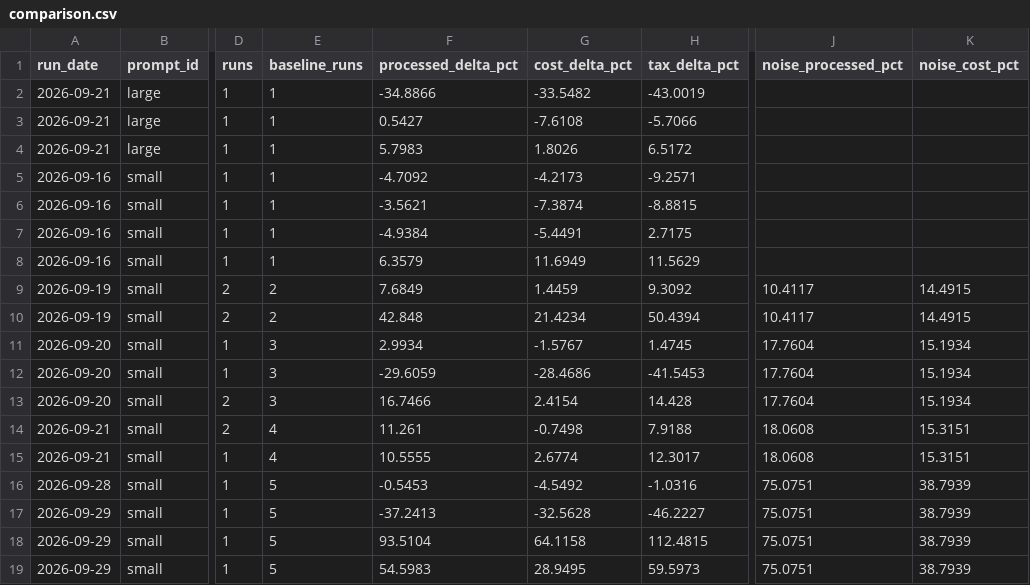
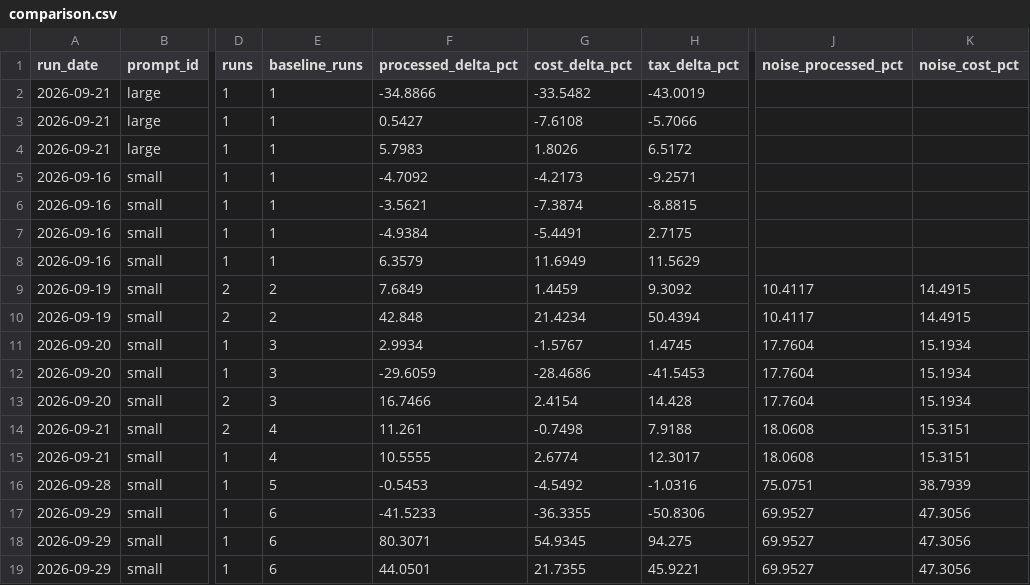
Before and after one commit to YangJunMan/claude-code-token-savings-benchmark, a CSV file: data/comparison.csv, drawn as a sheet; only a part is shown, gaps mark what is left out; the diff names each change by its address in the sheet, - before the commit and + after, or states it on an @@ line.

```diff
--- a/data/comparison.csv
+++ b/data/comparison.csv
-E17:E19 (baseline_runs): 5
+E17:E19 (baseline_runs): 6
-F17 (processed_delta_pct): -37.2413
+F17 (processed_delta_pct): -41.5233
-G17 (cost_delta_pct): -32.5628
+G17 (cost_delta_pct): -36.3355
-H17 (tax_delta_pct): -46.2227
+H17 (tax_delta_pct): -50.8306
-J17:J19 (noise_processed_pct): 75.0751
+J17:J19 (noise_processed_pct): 69.9527
-K17:K19 (noise_cost_pct): 38.7939
+K17:K19 (noise_cost_pct): 47.3056
-F18 (processed_delta_pct): 93.5104
+F18 (processed_delta_pct): 80.3071
-G18 (cost_delta_pct): 64.1158
+G18 (cost_delta_pct): 54.9345
-H18 (tax_delta_pct): 112.4815
+H18 (tax_delta_pct): 94.275
-F19 (processed_delta_pct): 54.5983
+F19 (processed_delta_pct): 44.0501
-G19 (cost_delta_pct): 28.9495
+G19 (cost_delta_pct): 21.7355
-H19 (tax_delta_pct): 59.5973
+H19 (tax_delta_pct): 45.9221
```
Also changed, not shown: data/activity-log.csv, data/run-summary.csv, 1 other file.
